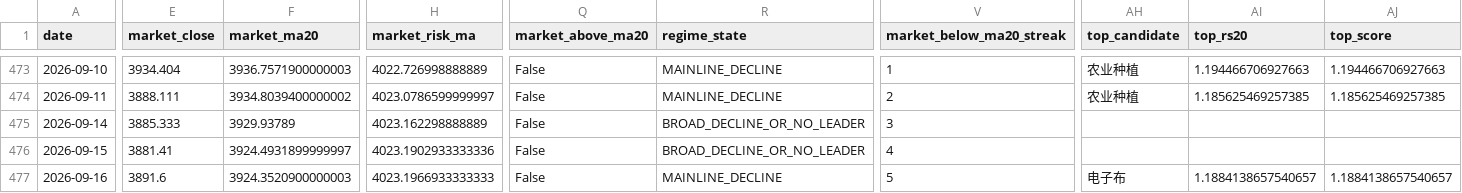
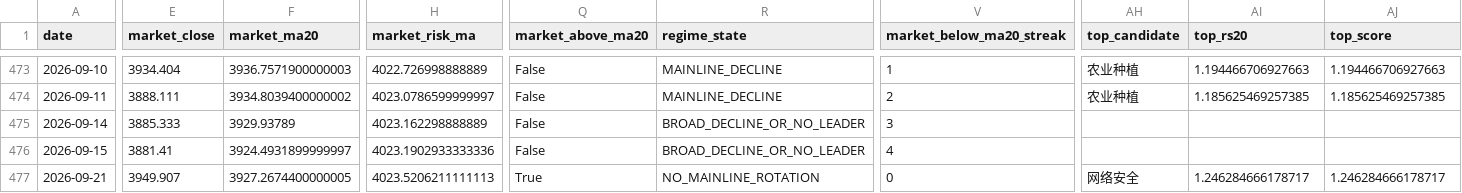
Before and after one commit to caowenli2022/sector-momentum-strategy-site, a CSV file: reports/professional/signal_daily.csv, drawn as a sheet; only a part is shown, gaps mark what is left out; the diff covers the shown part only; the diff names each change by its address in the sheet, - before the commit and + after, or states it on an @@ line.

Commit message:
Rerun professional account through Sep 21 close

```diff
--- a/reports/professional/signal_daily.csv
+++ b/reports/professional/signal_daily.csv
-A477 (date): 2026-09-16
+A477 (date): 2026-09-21
-E477 (market_close): 3891.6
+E477 (market_close): 3949.907
-F477 (market_ma20): 3924.3520900000003
+F477 (market_ma20): 3927.2674400000005
-H477 (market_risk_ma): 4023.1966933333333
+H477 (market_risk_ma): 4023.5206211111113
-Q477 (market_above_ma20): False
+Q477 (market_above_ma20): True
-R477 (regime_state): MAINLINE_DECLINE
+R477 (regime_state): NO_MAINLINE_ROTATION
-V477 (market_below_ma20_streak): 5
+V477 (market_below_ma20_streak): 0
-AH477 (top_candidate): 电子布
+AH477 (top_candidate): 网络安全
-AI477 (top_rs20): 1.1884138657540657
+AI477 (top_rs20): 1.246284666178717
-AJ477 (top_score): 1.1884138657540657
+AJ477 (top_score): 1.246284666178717
```
Also changed, not shown: 4 edited cells elsewhere in this file, reports/professional/professional_daily_holdings.csv, 4 other files.
